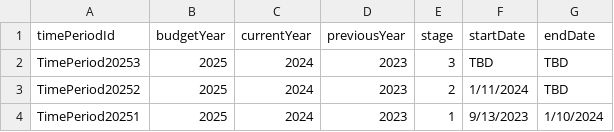
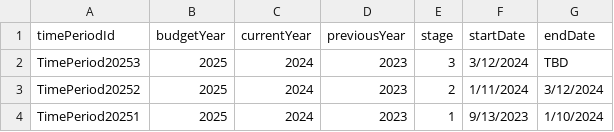
Before and after one commit to GSA/ITDB-schema, a CSV file: IT Collect Docs/BY 2025 IT Collect Time Periods.csv, drawn as a sheet.

Commit message:
Update BY 2025 IT Collect Time Periods.csv

```diff
--- a/IT Collect Docs/BY 2025 IT Collect Time Periods.csv
+++ b/IT Collect Docs/BY 2025 IT Collect Time Periods.csv
@@ -1,4 +1,4 @@
 timePeriodId,budgetYear,currentYear,previousYear,stage,startDate,endDate
-TimePeriod20253,2025,2024,2023,3,TBD,TBD
-TimePeriod20252,2025,2024,2023,2,1/11/2024,TBD
+TimePeriod20253,2025,2024,2023,3,3/12/2024,TBD
+TimePeriod20252,2025,2024,2023,2,1/11/2024,3/12/2024
 TimePeriod20251,2025,2024,2023,1,9/13/2023,1/10/2024
```
